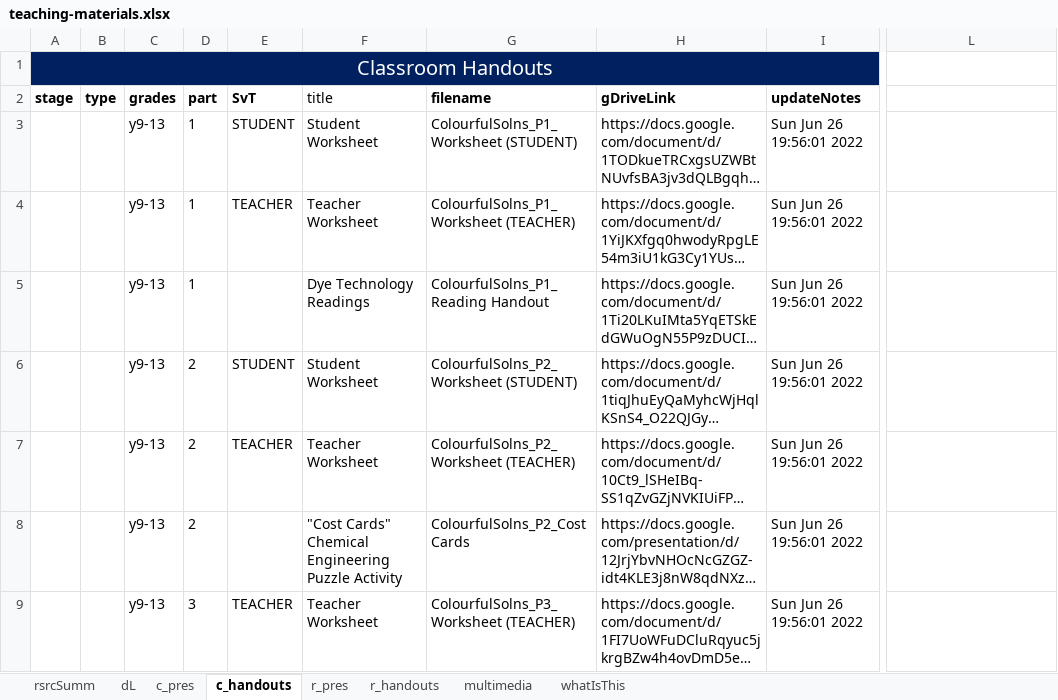
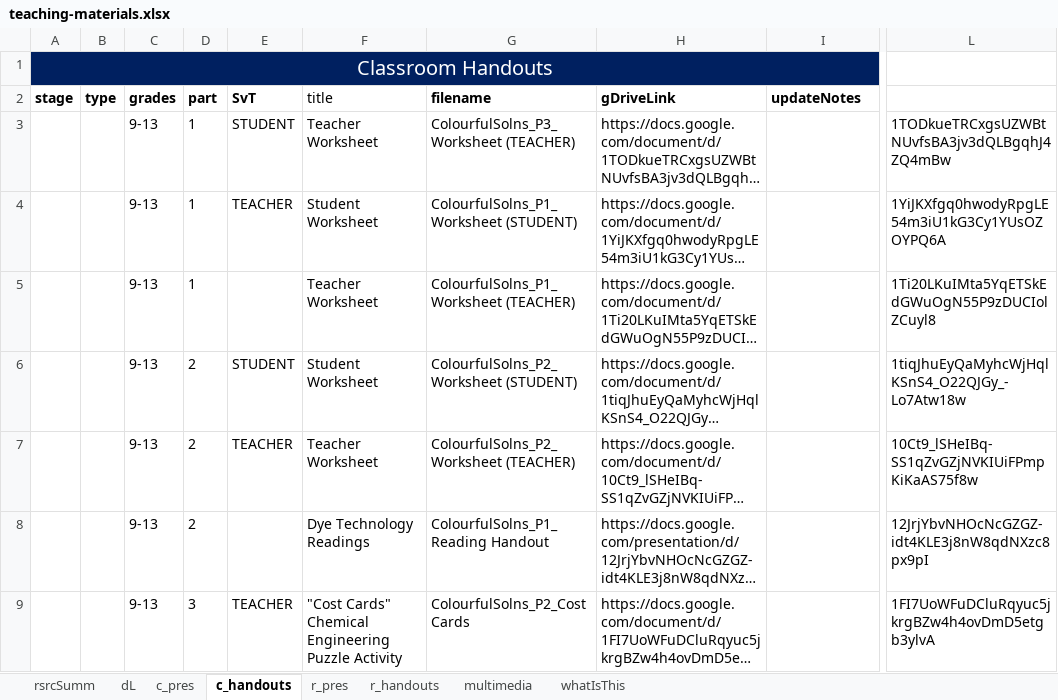
Before and after one commit to galacticpolymath/ColorfulSolns_en-US, an Excel workbook: meta/teaching-materials.xlsx, sheet c_handouts, drawn as a sheet; only a part is shown, gaps mark what is left out; long unchanged cells end in …; values as stored, in another font and other column widths than the file's, no borders; charts and pictures and conditional formats not drawn; the diff names each change by its address in the sheet, - before the commit and + after, or states it on an @@ line.

```diff
--- a/meta/teaching-materials.xlsx (sheet c_handouts)
+++ b/meta/teaching-materials.xlsx (sheet c_handouts)
-C3:C9 (grades): y9-13
+C3:C9 (grades): 9-13
-F3 (title): Student Worksheet
+F3 (title): Teacher Worksheet
-G3 (filename): ColourfulSolns_P1_Worksheet (STUDENT)
+G3 (filename): ColourfulSolns_P3_Worksheet (TEACHER)
-I3:I9 (updateNotes): Sun Jun 26 19:56:01 2022
+I3:I9 (updateNotes): (empty)
-L3: (empty)
+L3: 1TODkueTRCxgsUZWBtNUvfsBA3jv3dQLBgqhJ4ZQ4mBw
-F4 (title): Teacher Worksheet
+F4 (title): Student Worksheet
-G4 (filename): ColourfulSolns_P1_Worksheet (TEACHER)
+G4 (filename): ColourfulSolns_P1_Worksheet (STUDENT)
-L4: (empty)
+L4: 1YiJKXfgq0hwodyRpgLE54m3iU1kG3Cy1YUsOZOYPQ6A
-F5 (title): Dye Technology Readings
+F5 (title): Teacher Worksheet
-G5 (filename): ColourfulSolns_P1_Reading Handout
+G5 (filename): ColourfulSolns_P1_Worksheet (TEACHER)
-L5: (empty)
+L5: 1Ti20LKuIMta5YqETSkEdGWuOgN55P9zDUCIolZCuyl8
-L6: (empty)
+L6: 1tiqJhuEyQaMyhcWjHqlKSnS4_O22QJGy_-Lo7Atw18w
-L7: (empty)
+L7: 10Ct9_lSHeIBq-SS1qZvGZjNVKIUiFPmpKiKaAS75f8w
-F8 (title): "Cost Cards" Chemical Engineering Puzzle Activity
+F8 (title): Dye Technology Readings
-G8 (filename): ColourfulSolns_P2_Cost Cards
+G8 (filename): ColourfulSolns_P1_Reading Handout
-L8: (empty)
+L8: 12JrjYbvNHOcNcGZGZ-idt4KLE3j8nW8qdNXzc8px9pI
-F9 (title): Teacher Worksheet
+F9 (title): "Cost Cards" Chemical Engineering Puzzle Activity
-G9 (filename): ColourfulSolns_P3_Worksheet (TEACHER)
+G9 (filename): ColourfulSolns_P2_Cost Cards
-L9: (empty)
+L9: 1FI7UoWFuDCluRqyuc5jkrgBZw4h4ovDmD5etgb3ylvA
```
Also changed, not shown: sheet dL, sheet c_pres, meta/procedure_GSheetsOnly.xlsx, 6 other files.
